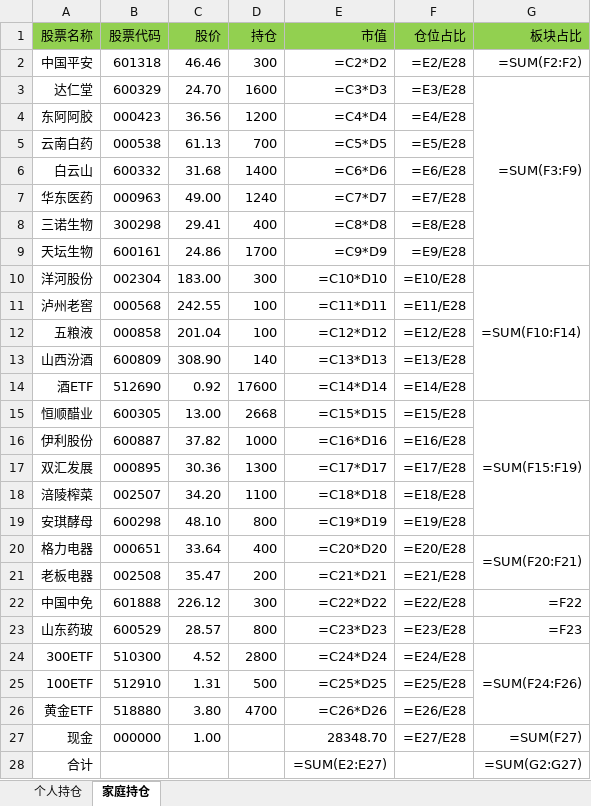
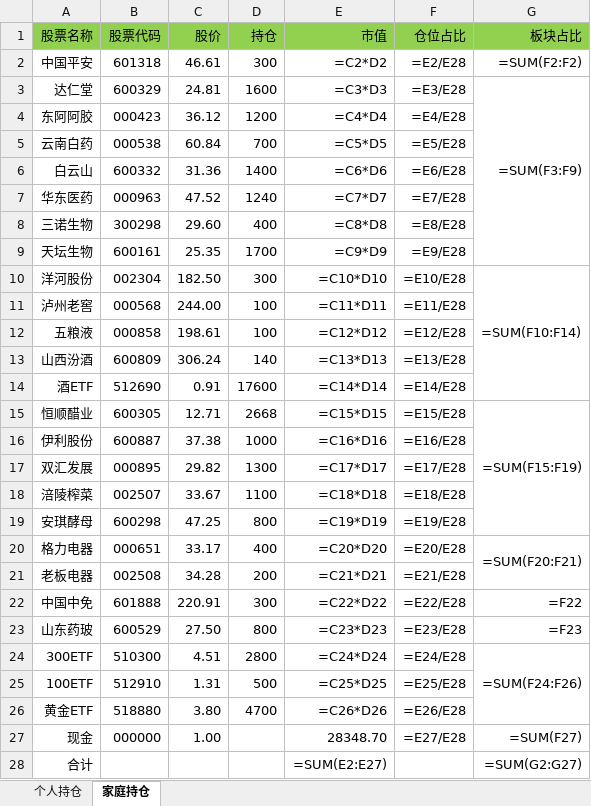
Before and after one commit to hinsshumFamilyFinances/balanceSheet, an Excel workbook: 账户明细.xlsx, sheet 家庭持仓, drawn as a sheet; values as stored, in another font and other column widths than the file's, no borders; formulas without a stored value are shown as written; the diff names each change by its address in the sheet, - before the commit and + after, or states it on an @@ line.

```diff
--- a/账户明细.xlsx (sheet 家庭持仓)
+++ b/账户明细.xlsx (sheet 家庭持仓)
-C2 (股价): 46.46
+C2 (股价): 46.61
-C3 (股价): 24.70
+C3 (股价): 24.81
-C4 (股价): 36.56
+C4 (股价): 36.12
-C5 (股价): 61.13
+C5 (股价): 60.84
-C6 (股价): 31.68
+C6 (股价): 31.36
-C7 (股价): 49.00
+C7 (股价): 47.52
-C8 (股价): 29.41
+C8 (股价): 29.60
-C9 (股价): 24.86
+C9 (股价): 25.35
-C10 (股价): 183.00
+C10 (股价): 182.50
-C11 (股价): 242.55
+C11 (股价): 244.00
-C12 (股价): 201.04
+C12 (股价): 198.61
-C13 (股价): 308.90
+C13 (股价): 306.24
-C14 (股价): 0.92
+C14 (股价): 0.91
-C15 (股价): 13.00
+C15 (股价): 12.71
-C16 (股价): 37.82
+C16 (股价): 37.38
-C17 (股价): 30.36
+C17 (股价): 29.82
-C18 (股价): 34.20
+C18 (股价): 33.67
-C19 (股价): 48.10
+C19 (股价): 47.25
-C20 (股价): 33.64
+C20 (股价): 33.17
-C21 (股价): 35.47
+C21 (股价): 34.28
-C22 (股价): 226.12
+C22 (股价): 220.91
-C23 (股价): 28.57
+C23 (股价): 27.50
-C24 (股价): 4.52
+C24 (股价): 4.51
```
Also changed, not shown: sheet 个人持仓, 净值.xlsx.
